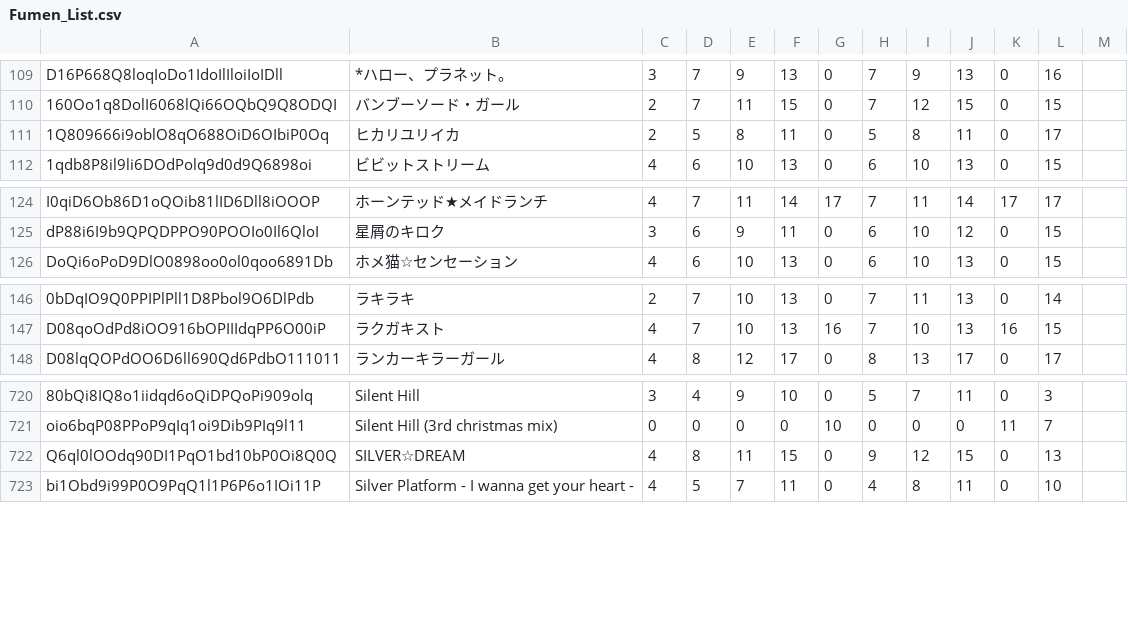
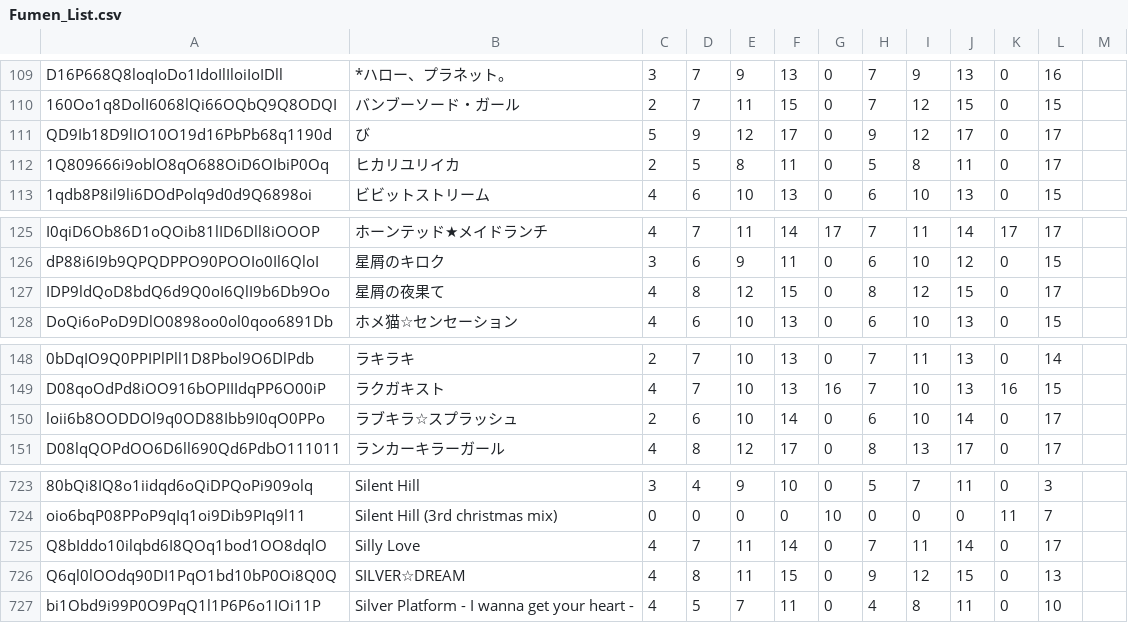
Before and after one commit to tarboh-ddr-test/ddr-scoremgr-test.github.com, a CSV file: Fumen_List.csv, drawn as a sheet; only a part is shown, gaps mark what is left out; the diff names each change by its address in the sheet, - before the commit and + after, or states it on an @@ line.

Commit message:
Update Fumen_List.csv

```diff
--- a/Fumen_List.csv
+++ b/Fumen_List.csv
+row 111: QD9Ib18D9lIO10O19d16PbPb68q1190d | び | 5 | 9 | 12 | 17 | 0 | 9 | 12 | 17 | 0 | 17
+row 127: IDP9ldQoD8bdQ6d9Q0oI6QlI9b6Db9Oo | 星屑の夜果て | 4 | 8 | 12 | 15 | 0 | 8 | 12 | 15 | 0 | 17
+row 150: loii6b8OODDOl9q0OD88Ibb9I0qO0PPo | ラブキラ☆スプラッシュ | 2 | 6 | 10 | 14 | 0 | 6 | 10 | 14 | 0 | 17
+row 725: Q8bIddo10ilqbd6I8QOq1bod1OO8dqlO | Silly Love | 4 | 7 | 11 | 14 | 0 | 7 | 11 | 14 | 0 | 17
```
